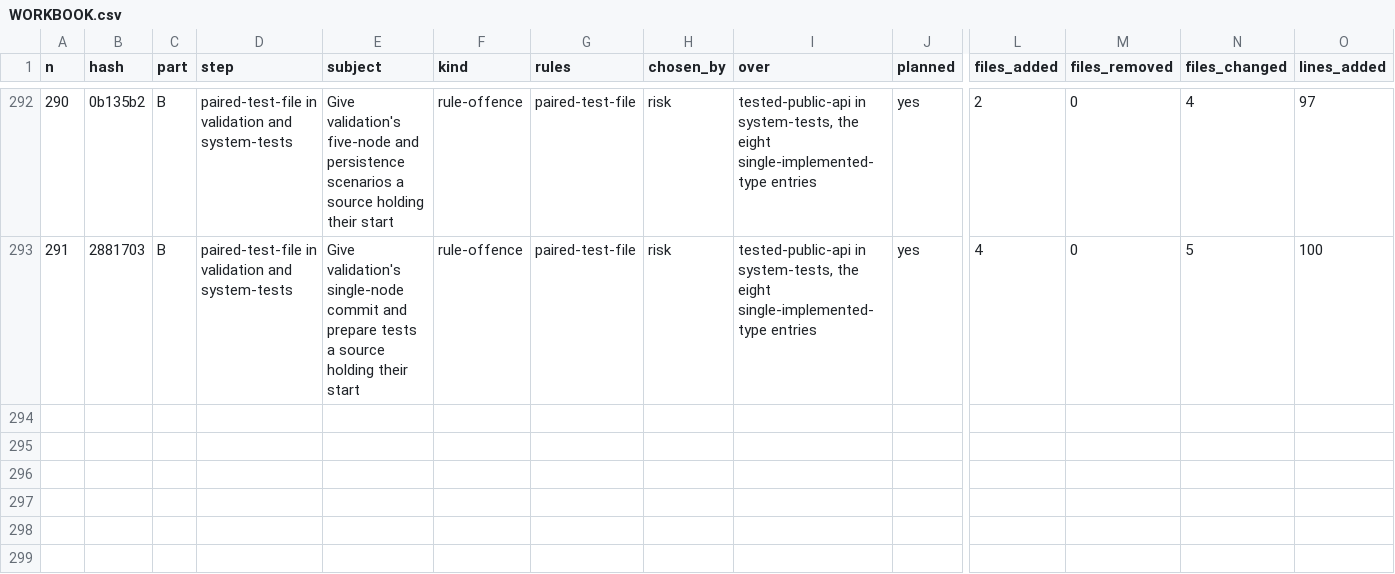
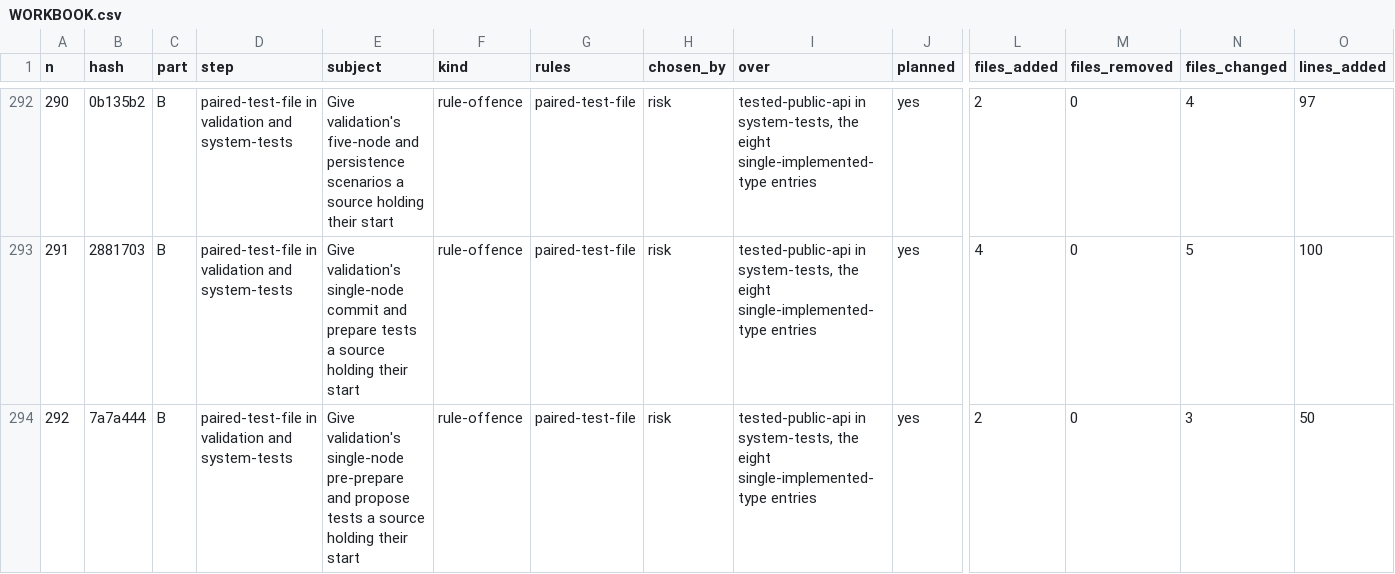
Before and after one commit to umbgtt10/ibft_unattended_overhaul_experiment, a CSV file: WORKBOOK.csv, drawn as a sheet; only a part is shown, gaps mark what is left out; rows hold the shown columns only; the diff names each change by its address in the sheet, - before the commit and + after, or states it on an @@ line.

```diff
--- a/WORKBOOK.csv
+++ b/WORKBOOK.csv
+row 294: 292 | 7a7a444 | B | paired-test-file in validation and system-tests | Give validation's single-node pre-prepare and propose tests a source holding their start | rule-offence | paired-test-file | risk | tested-public-api in system-tests, the eight single-implemented-type entries | yes | 2 | 0 | 3 | 50
```
Also changed, not shown: WORKBOOK-ATTEMPTS.csv, 1 other file.
